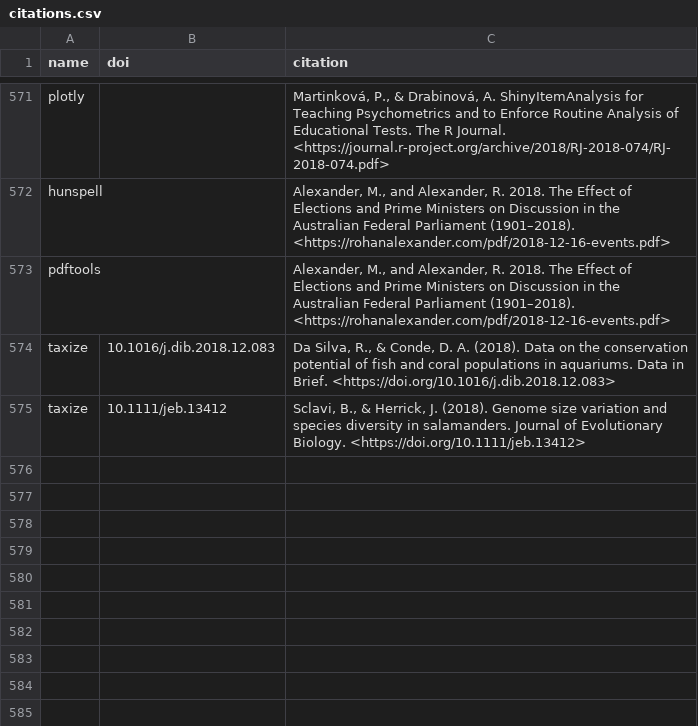
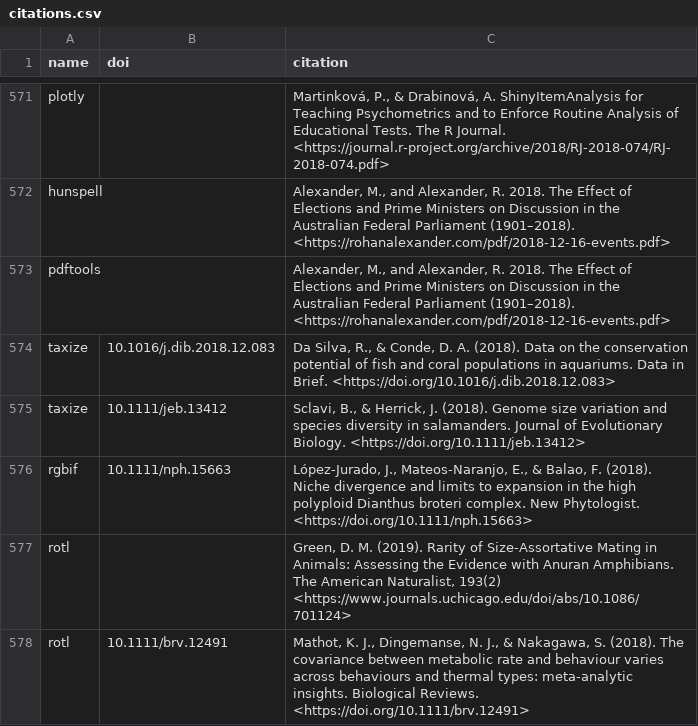
Before and after one commit to ropensci/roapi, a CSV file: data/citations.csv, drawn as a sheet; only a part is shown, gaps mark what is left out; the diff names each change by its address in the sheet, - before the commit and + after, or states it on an @@ line.

Commit message:
two rotl citations and a rgbif citation

```diff
--- a/data/citations.csv
+++ b/data/citations.csv
+row 576: rgbif | 10.1111/nph.15663 | López-Jurado, J., Mateos-Naranjo, E., & Balao, F. (2018). Niche divergence and limits to expansion in the high polyploid Dianthus broteri complex. New Phytologist. <https://doi.org/10.1111/nph.15663>
+row 577: rotl |  | Green, D. M. (2019). Rarity of Size-Assortative Mating in Animals: Assessing the Evidence with Anuran Amphibians. The American Naturalist, 193(2) <https://www.journals.uchicago.edu/doi/abs/10.1086/701124>
+row 578: rotl | 10.1111/brv.12491 | Mathot, K. J., Dingemanse, N. J., & Nakagawa, S. (2018). The covariance between metabolic rate and behaviour varies across behaviours and thermal types: meta-analytic insights. Biological Reviews. <https://doi.org/10.1111/brv.12491>
```
